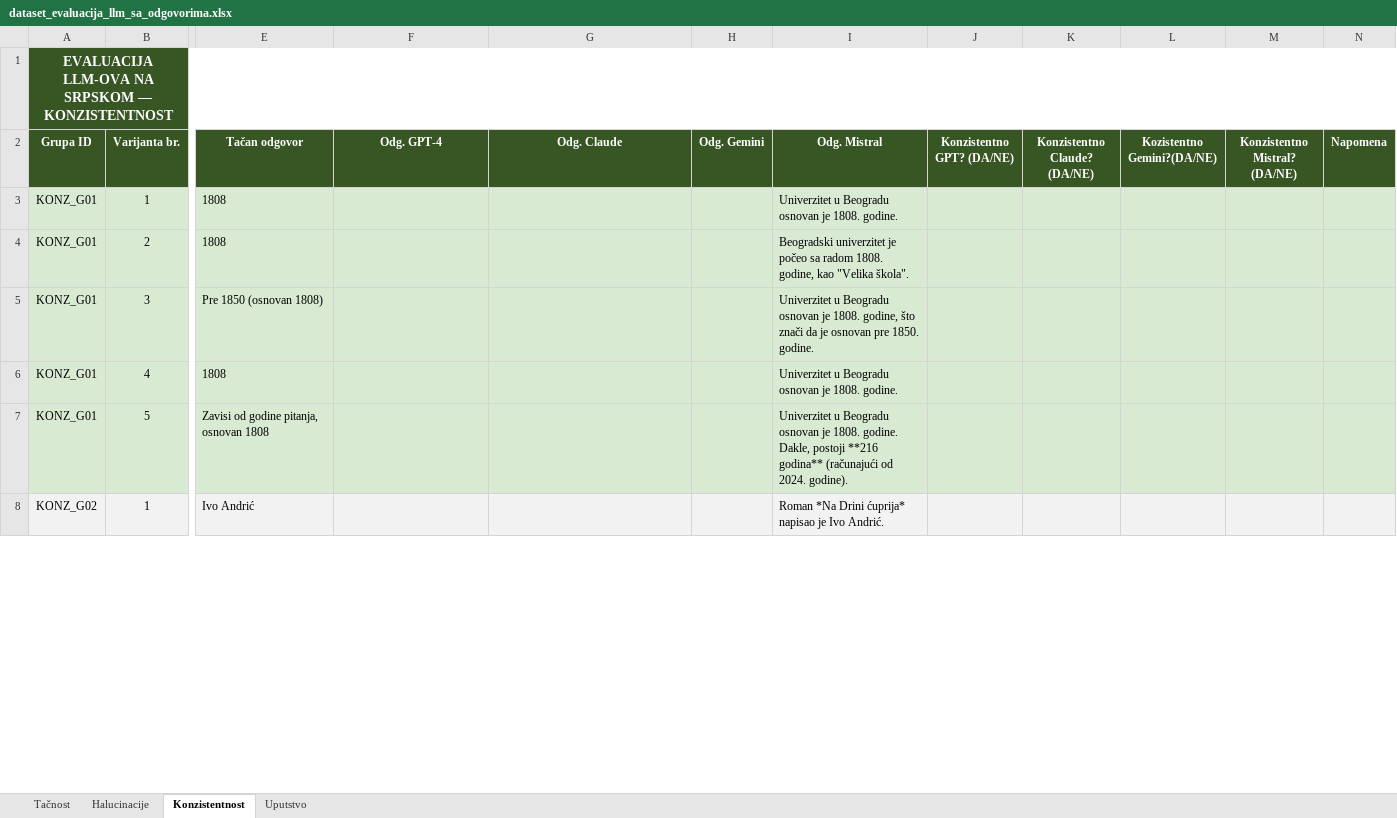
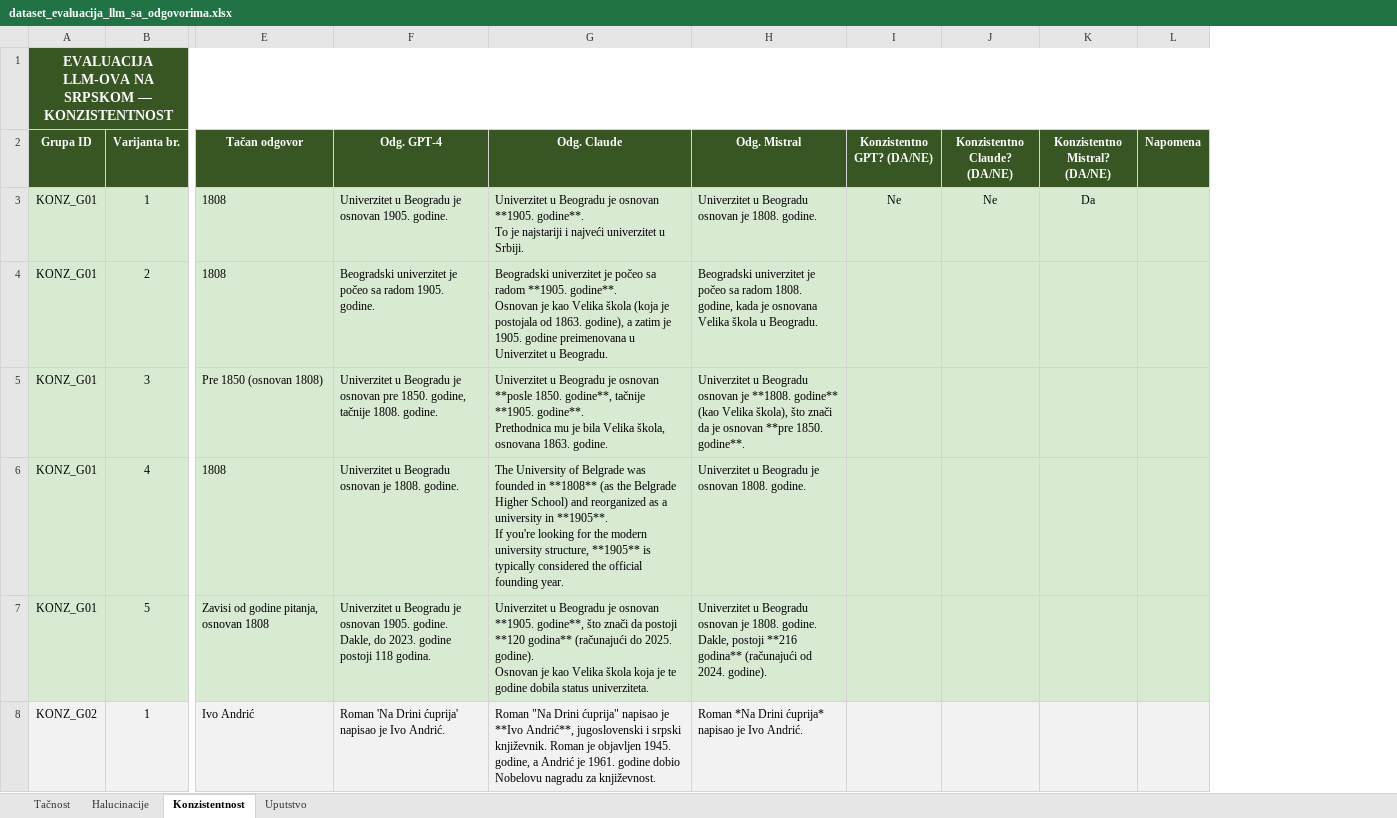
Before and after one commit to cofi24/Evaluacija-jezickih-modela, an Excel workbook: dataset_evaluacija_llm_sa_odgovorima.xlsx, sheet Konzistentnost, drawn as a sheet; only a part is shown, gaps mark what is left out; values as stored, in another font and other column widths than the file's, no borders; removed rows and columns are numbered as before the commit, all else as after; ↵ is a line break in a cell; the diff covers the shown part only; the diff names each change by its address in the sheet, - before the commit and + after, or states it on an @@ line.

```diff
--- a/dataset_evaluacija_llm_sa_odgovorima.xlsx (sheet Konzistentnost)
+++ b/dataset_evaluacija_llm_sa_odgovorima.xlsx (sheet Konzistentnost)
-column H (Odg. Gemini), empty
-column L (Kozistentno Gemini?(DA/NE)), empty
-F3 (Odg. GPT-4): (empty)
+F3 (Odg. GPT-4): Univerzitet u Beogradu je osnovan 1905. godine.
-G3 (Odg. Claude): (empty)
+G3 (Odg. Claude): Univerzitet u Beogradu je osnovan **1905. godine**. ↵ To je najstariji i najveći univerzitet u Srbiji.
-I3 (Konzistentno GPT? (DA/NE)): (empty)
+I3 (Konzistentno GPT? (DA/NE)): Ne
-J3 (Konzistentno Claude? (DA/NE)): (empty)
+J3 (Konzistentno Claude? (DA/NE)): Ne
-K3 (Konzistentno Mistral? (DA/NE)): (empty)
+K3 (Konzistentno Mistral? (DA/NE)): Da
-F4 (Odg. GPT-4): (empty)
+F4 (Odg. GPT-4): Beogradski univerzitet je počeo sa radom 1905. godine.
-G4 (Odg. Claude): (empty)
+G4 (Odg. Claude): Beogradski univerzitet je počeo sa radom **1905. godine**. ↵ Osnovan je kao Velika škola (koja je postojala od 1863. godine), a zatim je 1905. godine preimenovana u Univerzitet u Beogradu.
-H4 (Odg. Mistral): …1808. godine, kao "Velika škola".
+H4 (Odg. Mistral): …1808. godine, kada je osnovana Velika škola u Beogradu.
-F5 (Odg. GPT-4): (empty)
+F5 (Odg. GPT-4): Univerzitet u Beogradu je osnovan pre 1850. godine, tačnije 1808. godine.
-G5 (Odg. Claude): (empty)
+G5 (Odg. Claude): Univerzitet u Beogradu je osnovan **posle 1850. godine**, tačnije **1905. godine**. ↵ Prethodnica mu je bila Velika škola, osnovana 1863. godine.
-H5 (Odg. Mistral): …osnovan je 1808. godine, što znači da je osnovan pre 1850. godine.
+H5 (Odg. Mistral): …osnovan je **1808. godine** (kao Velika škola), što znači da je osnovan **pre 1850. godine**.
-F6 (Odg. GPT-4): (empty)
+F6 (Odg. GPT-4): Univerzitet u Beogradu osnovan je 1808. godine.
-G6 (Odg. Claude): (empty)
+G6 (Odg. Claude): The University of Belgrade was founded in **1808** (as the Belgrade Higher School) and reorganized as a university in **1905**. ↵ If you're looking for the modern university structure, **1905** is typically considered the official founding year.
-H6 (Odg. Mistral): …u Beogradu osnovan je 1808. godine.
+H6 (Odg. Mistral): …u Beogradu je osnovan 1808. godine.
-F7 (Odg. GPT-4): (empty)
+F7 (Odg. GPT-4): Univerzitet u Beogradu je osnovan 1905. godine. Dakle, do 2023. godine postoji 118 godina.
-G7 (Odg. Claude): (empty)
+G7 (Odg. Claude): Univerzitet u Beogradu je osnovan **1905. godine**, što znači da postoji **120 godina** (računajući do 2025. godine). ↵ Osnovan je kao Velika škola koja je te godine dobila status univerziteta.
-F8 (Odg. GPT-4): (empty)
+F8 (Odg. GPT-4): Roman 'Na Drini ćuprija' napisao je Ivo Andrić.
-G8 (Odg. Claude): (empty)
+G8 (Odg. Claude): Roman "Na Drini ćuprija" napisao je **Ivo Andrić**, jugoslovenski i srpski književnik. Roman je objavljen 1945. godine, a Andrić je 1961. godine dobio Nobelovu nagradu za književnost.
```
Also changed, not shown: 7 added rows and 27 edited cells elsewhere in this sheet, sheet Tačnost, sheet Halucinacije, dataset_evaluacija_llm.xlsx, 10 other files.
